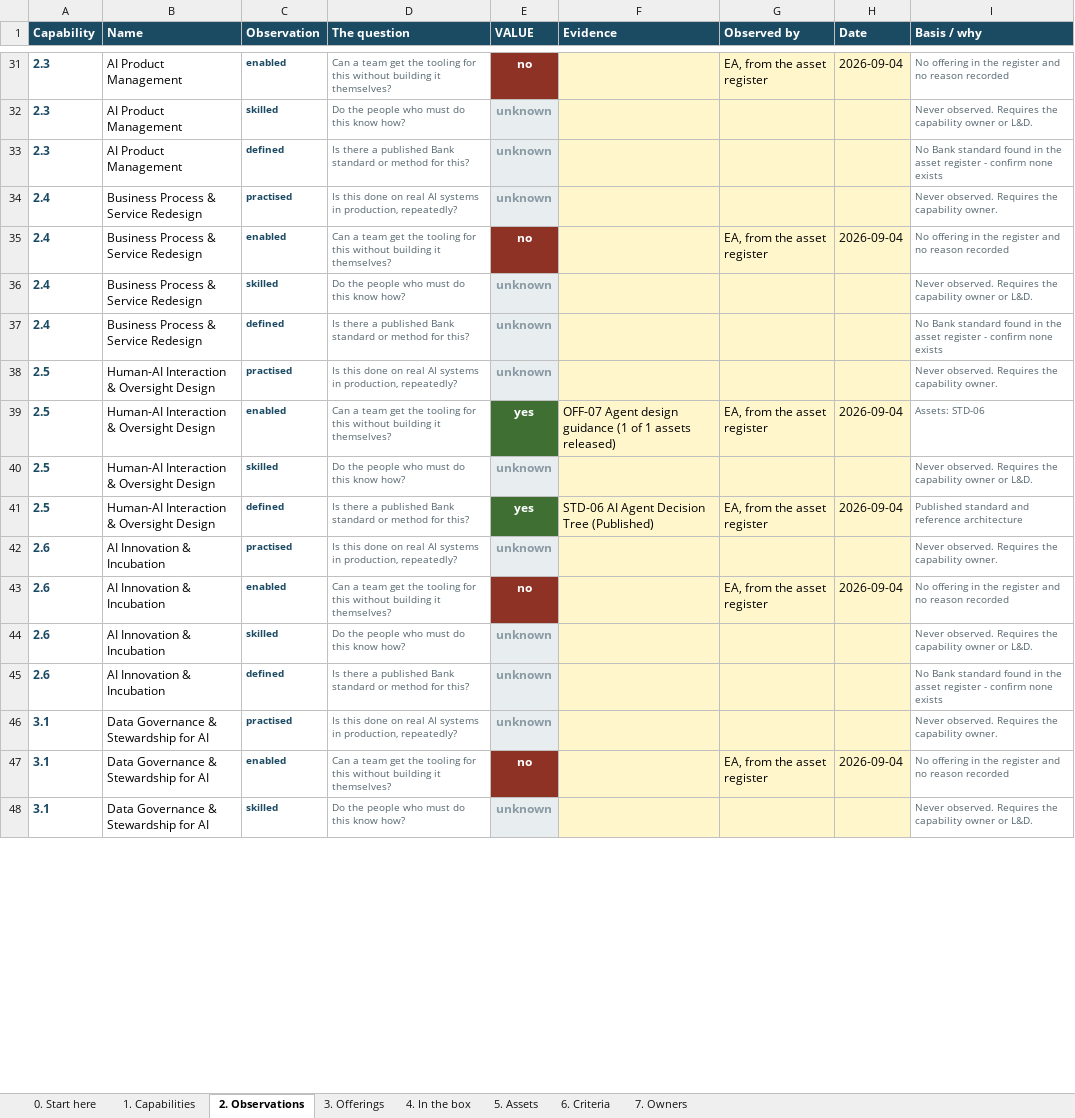
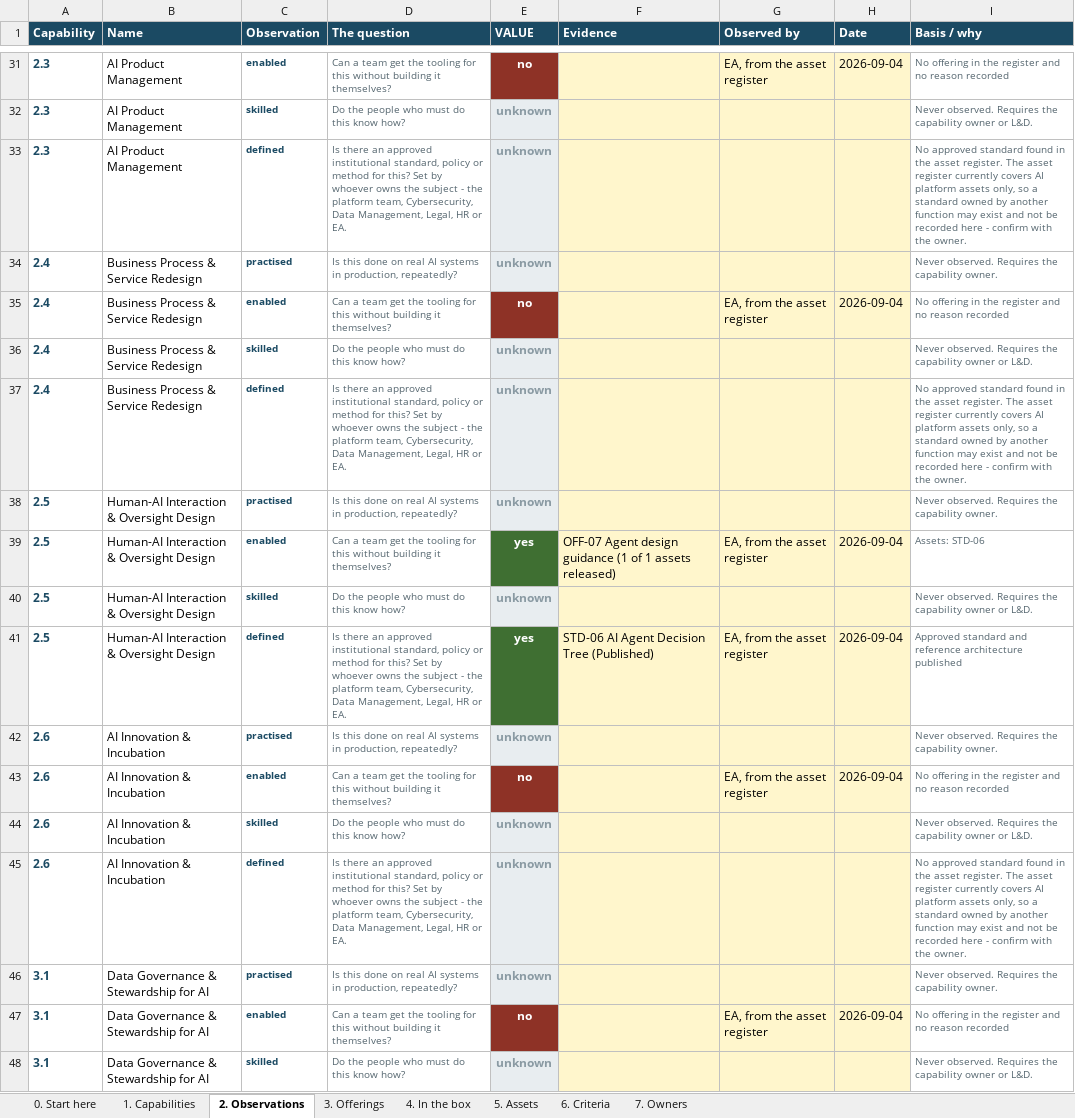
Before and after one commit to gopetracca/IDB-EA-AI-Capability-Gap-Roadmap, an Excel workbook: out/AI-Capability-Model.xlsx, sheet 2. Observations, drawn as a sheet; only a part is shown, gaps mark what is left out; values as stored, in another font and other column widths than the file's, no borders; the diff covers the shown part only; the diff names each change by its address in the sheet, - before the commit and + after, or states it on an @@ line.

```diff
--- a/out/AI-Capability-Model.xlsx (sheet 2. Observations)
+++ b/out/AI-Capability-Model.xlsx (sheet 2. Observations)
-D33 (The question): Is there a published Bank standard or method for this?
+D33 (The question): Is there an approved institutional standard, policy or method for this? Set by whoever owns the subject - the platform team, Cybersecurity, Data Management, Legal, HR or EA.
-I33 (Basis / why): No Bank standard found in the asset register - confirm none exists
+I33 (Basis / why): No approved standard found in the asset register. The asset register currently covers AI platform assets only, so a standard owned by another function may exist and not be recorded here - confirm with the owner.
-D37 (The question): Is there a published Bank standard or method for this?
+D37 (The question): Is there an approved institutional standard, policy or method for this? Set by whoever owns the subject - the platform team, Cybersecurity, Data Management, Legal, HR or EA.
-I37 (Basis / why): No Bank standard found in the asset register - confirm none exists
+I37 (Basis / why): No approved standard found in the asset register. The asset register currently covers AI platform assets only, so a standard owned by another function may exist and not be recorded here - confirm with the owner.
-D41 (The question): Is there a published Bank standard or method for this?
+D41 (The question): Is there an approved institutional standard, policy or method for this? Set by whoever owns the subject - the platform team, Cybersecurity, Data Management, Legal, HR or EA.
-I41 (Basis / why): Published standard and reference architecture
+I41 (Basis / why): Approved standard and reference architecture published
-D45 (The question): Is there a published Bank standard or method for this?
+D45 (The question): Is there an approved institutional standard, policy or method for this? Set by whoever owns the subject - the platform team, Cybersecurity, Data Management, Legal, HR or EA.
-I45 (Basis / why): No Bank standard found in the asset register - confirm none exists
+I45 (Basis / why): No approved standard found in the asset register. The asset register currently covers AI platform assets only, so a standard owned by another function may exist and not be recorded here - confirm with the owner.
```
Also changed, not shown: 93 edited cells elsewhere in this sheet, sheet 0. Start here, 13 other files.
